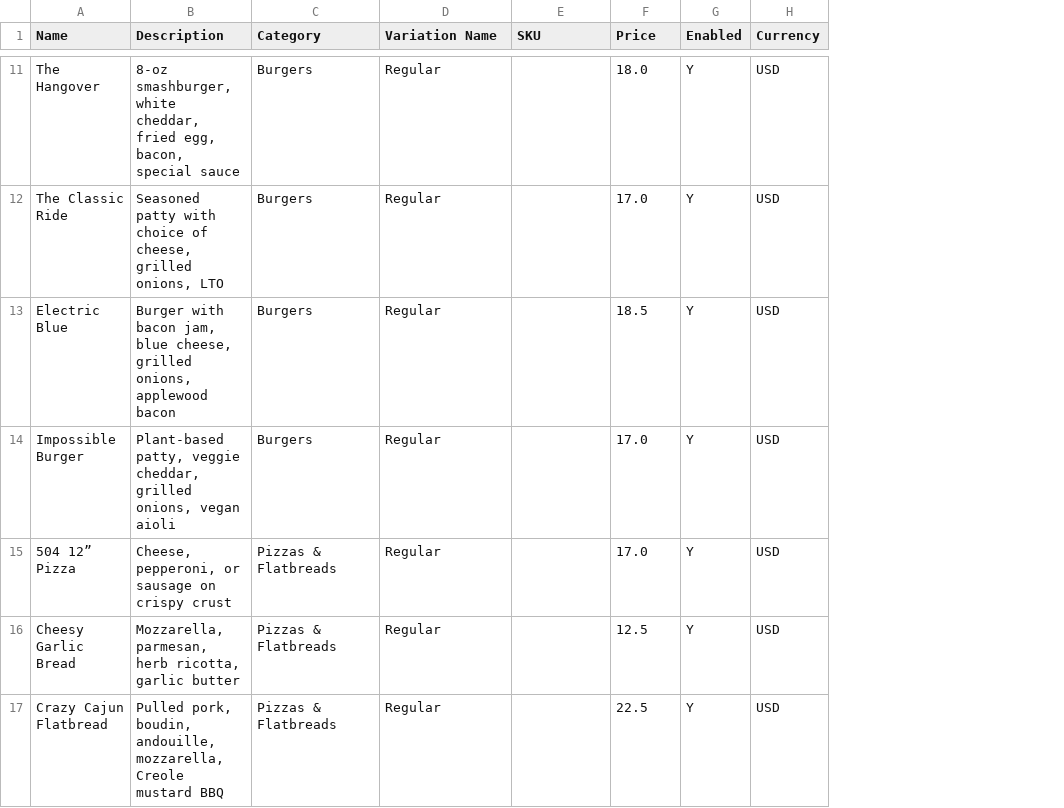
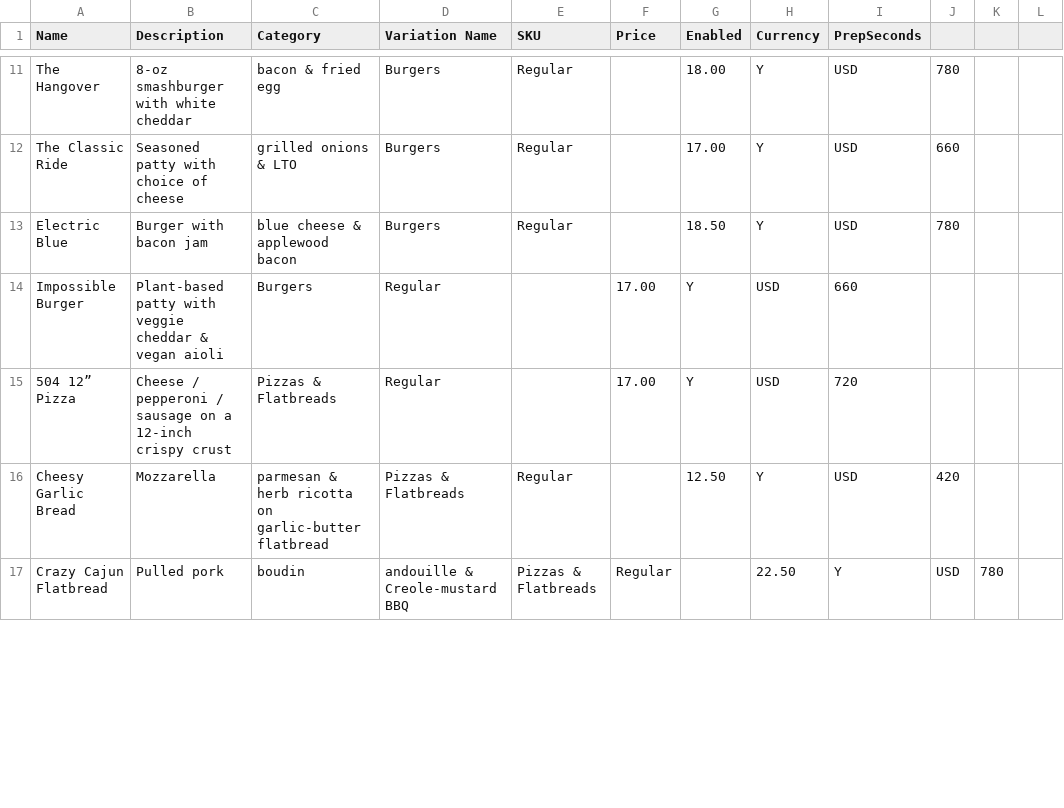
Before and after one commit to atlasgrowth/five0four, a CSV file: scripts/menu_creole_tavern.csv, drawn as a sheet; only a part is shown, gaps mark what is left out; the diff covers the shown part only; the diff names each change by its address in the sheet, - before the commit and + after, or states it on an @@ line.

```diff
--- a/scripts/menu_creole_tavern.csv
+++ b/scripts/menu_creole_tavern.csv
+column I (PrepSeconds), rows 11-17: USD | USD | USD | 660 | 720 | USD | Y
+column J, rows 11-17: 780 | 660 | 780 |  |  | 420 | USD
+column K, row 17: 780
+column L, empty
-B11 (Description): 8‑oz smashburger, white cheddar, fried egg, bacon, special sauce
+B11 (Description): 8-oz smashburger with white cheddar
-C11 (Category): Burgers
+C11 (Category): bacon & fried egg
-D11:D13 (Variation Name): Regular
+D11:D13 (Variation Name): Burgers
-E11:E13 (SKU): (empty)
+E11:E13 (SKU): Regular
-F11 (Price): 18.0
+F11 (Price): (empty)
-G11 (Enabled): Y
+G11 (Enabled): 18.00
-H11:H13 (Currency): USD
+H11:H13 (Currency): Y
-B12 (Description): …choice of cheese, grilled onions, LTO
+B12 (Description): …choice of cheese
-C12 (Category): Burgers
+C12 (Category): grilled onions & LTO
-F12 (Price): 17.0
+F12 (Price): (empty)
-G12 (Enabled): Y
+G12 (Enabled): 17.00
-B13 (Description): Burger with bacon jam, blue cheese, grilled onions, applewood bacon
+B13 (Description): Burger with bacon jam
-C13 (Category): Burgers
+C13 (Category): blue cheese & applewood bacon
-F13 (Price): 18.5
+F13 (Price): (empty)
-G13 (Enabled): Y
+G13 (Enabled): 18.50
-B14 (Description): Plant‑based patty, veggie cheddar, grilled onions, vegan aioli
+B14 (Description): Plant-based patty with veggie cheddar & vegan aioli
-F14:F15 (Price): 17.0
+F14:F15 (Price): 17.00
-B15 (Description): Cheese, pepperoni, or sausage on crispy crust
+B15 (Description): Cheese / pepperoni / sausage on a 12-inch crispy crust
-B16 (Description): Mozzarella, parmesan, herb ricotta, garlic butter
+B16 (Description): Mozzarella
-C16 (Category): Pizzas & Flatbreads
+C16 (Category): parmesan & herb ricotta on garlic-butter flatbread
-D16 (Variation Name): Regular
+D16 (Variation Name): Pizzas & Flatbreads
-E16 (SKU): (empty)
+E16 (SKU): Regular
-F16 (Price): 12.5
+F16 (Price): (empty)
-G16 (Enabled): Y
+G16 (Enabled): 12.50
-H16 (Currency): USD
+H16 (Currency): Y
-B17 (Description): Pulled pork, boudin, andouille, mozzarella, Creole mustard BBQ
+B17 (Description): Pulled pork
-C17 (Category): Pizzas & Flatbreads
+C17 (Category): boudin
-D17 (Variation Name): Regular
+D17 (Variation Name): andouille & Creole-mustard BBQ
-E17 (SKU): (empty)
+E17 (SKU): Pizzas & Flatbreads
-F17 (Price): 22.5
+F17 (Price): Regular
-G17 (Enabled): Y
+G17 (Enabled): (empty)
-H17 (Currency): USD
+H17 (Currency): 22.50
```
Also changed, not shown: 107 edited cells elsewhere in this file, 3 other files.
